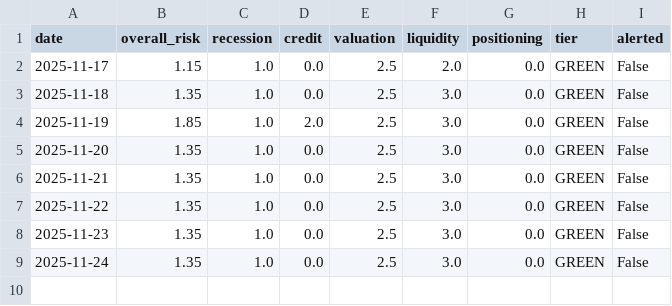
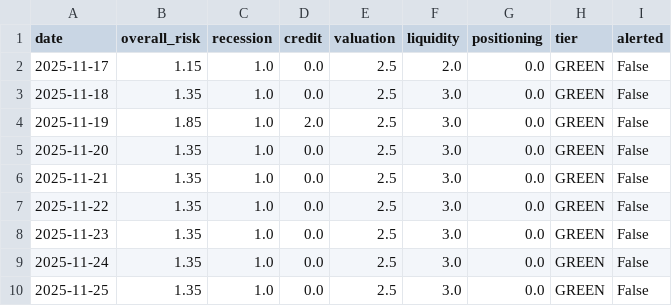
Before and after one commit to ducroq/Aegis, a CSV file: dashboard/data/risk_scores.csv, drawn as a sheet.

```diff
--- a/dashboard/data/risk_scores.csv
+++ b/dashboard/data/risk_scores.csv
@@ -9 +9,2 @@ date,overall_risk,recession,credit,valuation,liquidity,positioning,tier,alerted
 2025-11-24,1.35,1.0,0.0,2.5,3.0,0.0,GREEN,False
+2025-11-25,1.35,1.0,0.0,2.5,3.0,0.0,GREEN,False
```
Also changed, not shown: dashboard/data/raw_indicators.csv, data/history/raw_indicators.csv, 1 other file.
